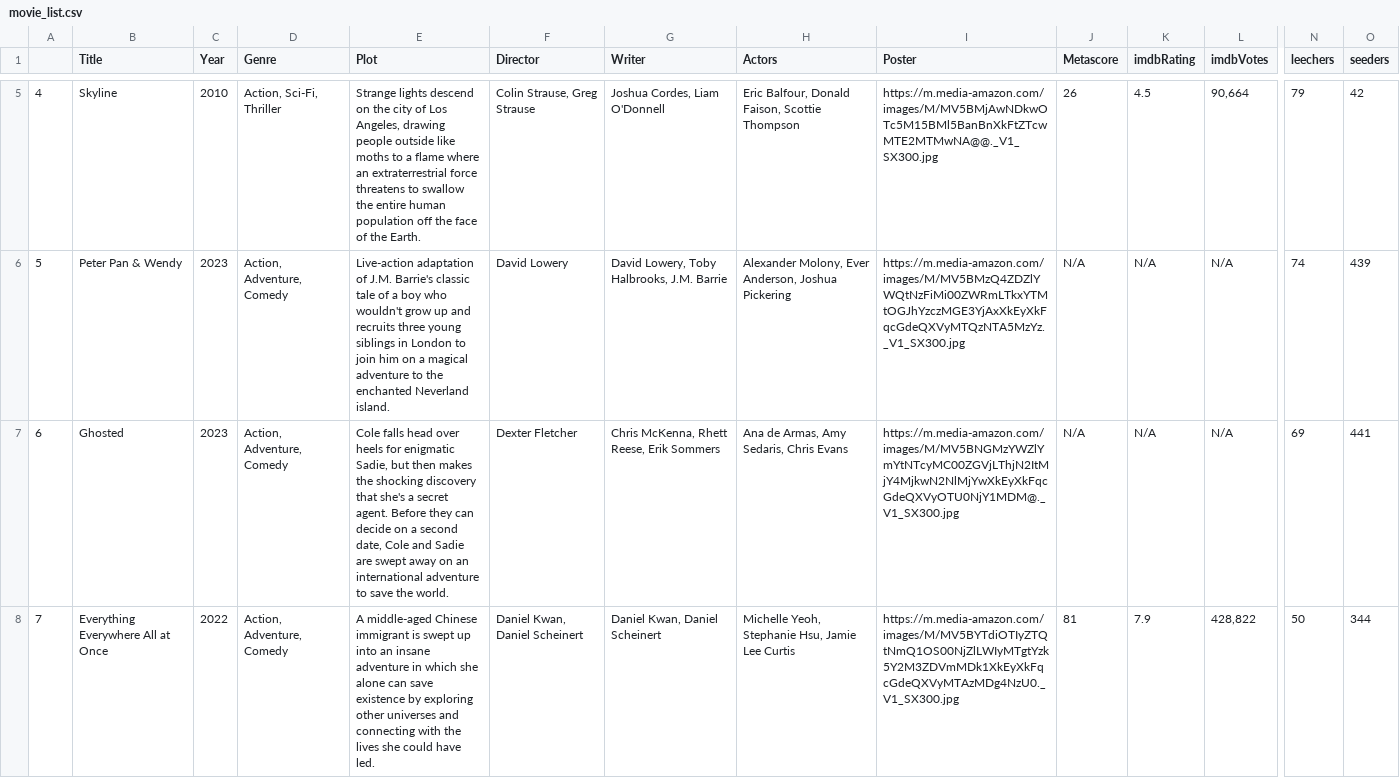
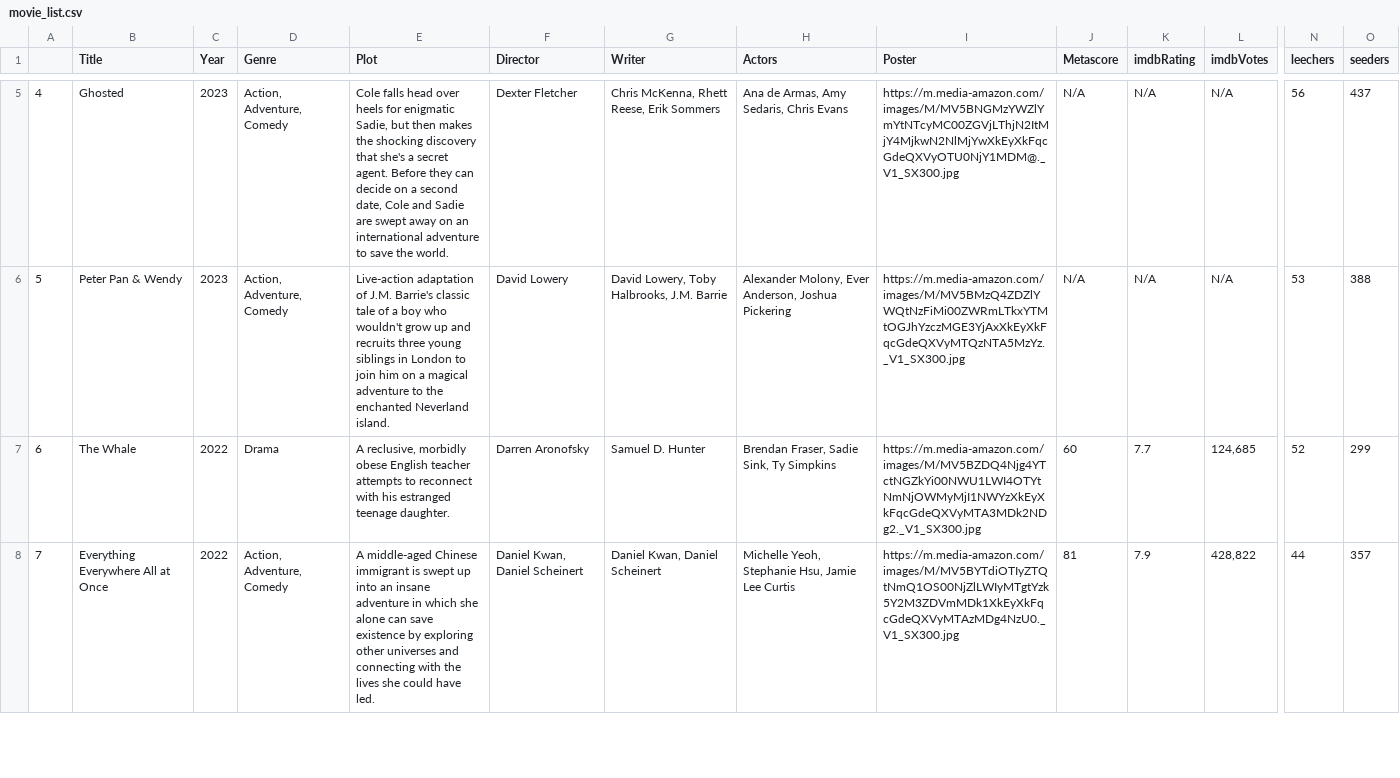
Before and after one commit to ErezWeiss1/Trending_Movies, a CSV file: data/movie_list.csv, drawn as a sheet; only a part is shown, gaps mark what is left out; the diff covers the shown part only; the diff names each change by its address in the sheet, - before the commit and + after, or states it on an @@ line.

```diff
--- a/data/movie_list.csv
+++ b/data/movie_list.csv
-B5 (Title): Skyline
+B5 (Title): Ghosted
-C5 (Year): 2010
+C5 (Year): 2023
-D5 (Genre): Action, Sci-Fi, Thriller
+D5 (Genre): Action, Adventure, Comedy
-E5 (Plot): Strange lights descend on the city of Los Angeles, drawing people outside like moths to a flame where an extraterrestrial force threatens to swallow the entire human population off the face of the Earth.
+E5 (Plot): Cole falls head over heels for enigmatic Sadie, but then makes the shocking discovery that she's a secret agent. Before they can decide on a second date, Cole and Sadie are swept away on an international adventure to save the world.
-F5 (Director): Colin Strause, Greg Strause
+F5 (Director): Dexter Fletcher
-G5 (Writer): Joshua Cordes, Liam O'Donnell
+G5 (Writer): Chris McKenna, Rhett Reese, Erik Sommers
-H5 (Actors): Eric Balfour, Donald Faison, Scottie Thompson
+H5 (Actors): Ana de Armas, Amy Sedaris, Chris Evans
-I5 (Poster): https://m.media-amazon.com/images/M/MV5BMjAwNDkwOTc5M15BMl5BanBnXkFtZTcwMTE2MTMwNA@@._V1_SX300.jpg
+I5 (Poster): https://m.media-amazon.com/images/M/MV5BNGMzYWZlYmYtNTcyMC00ZGVjLThjN2ItMjY4MjkwN2NlMjYwXkEyXkFqcGdeQXVyOTU0NjY1MDM@._V1_SX300.jpg
-J5 (Metascore): 26
+J5 (Metascore): N/A
-K5 (imdbRating): 4.5
+K5 (imdbRating): N/A
-L5 (imdbVotes): 90,664
+L5 (imdbVotes): N/A
-N5 (leechers): 79
+N5 (leechers): 56
-O5 (seeders): 42
+O5 (seeders): 437
-N6 (leechers): 74
+N6 (leechers): 53
-O6 (seeders): 439
+O6 (seeders): 388
-B7 (Title): Ghosted
+B7 (Title): The Whale
-C7 (Year): 2023
+C7 (Year): 2022
-D7 (Genre): Action, Adventure, Comedy
+D7 (Genre): Drama
-E7 (Plot): Cole falls head over heels for enigmatic Sadie, but then makes the shocking discovery that she's a secret agent. Before they can decide on a second date, Cole and Sadie are swept away on an international adventure to save the world.
+E7 (Plot): A reclusive, morbidly obese English teacher attempts to reconnect with his estranged teenage daughter.
-F7 (Director): Dexter Fletcher
+F7 (Director): Darren Aronofsky
-G7 (Writer): Chris McKenna, Rhett Reese, Erik Sommers
+G7 (Writer): Samuel D. Hunter
-H7 (Actors): Ana de Armas, Amy Sedaris, Chris Evans
+H7 (Actors): Brendan Fraser, Sadie Sink, Ty Simpkins
-I7 (Poster): https://m.media-amazon.com/images/M/MV5BNGMzYWZlYmYtNTcyMC00ZGVjLThjN2ItMjY4MjkwN2NlMjYwXkEyXkFqcGdeQXVyOTU0NjY1MDM@._V1_SX300.jpg
+I7 (Poster): https://m.media-amazon.com/images/M/MV5BZDQ4Njg4YTctNGZkYi00NWU1LWI4OTYtNmNjOWMyMjI1NWYzXkEyXkFqcGdeQXVyMTA3MDk2NDg2._V1_SX300.jpg
-J7 (Metascore): N/A
+J7 (Metascore): 60
-K7 (imdbRating): N/A
+K7 (imdbRating): 7.7
-L7 (imdbVotes): N/A
+L7 (imdbVotes): 124,685
-N7 (leechers): 69
+N7 (leechers): 52
-O7 (seeders): 441
+O7 (seeders): 299
-N8 (leechers): 50
+N8 (leechers): 44
-O8 (seeders): 344
+O8 (seeders): 357
```
Also changed, not shown: 48 edited cells elsewhere in this file, 1 other file.
